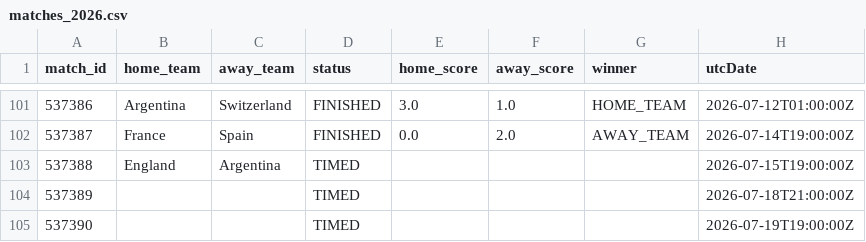
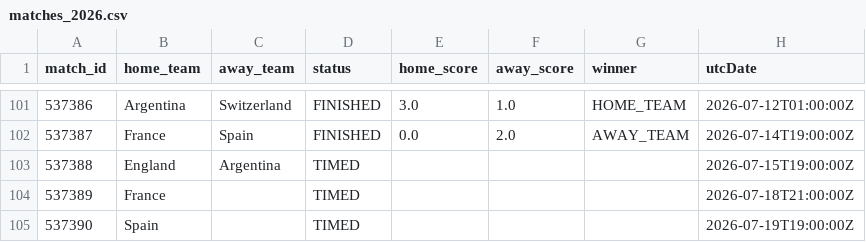
Before and after one commit to michaelsimmo11/WorldCupSweepstake, a CSV file: data/matches_2026.csv, drawn as a sheet; only a part is shown, gaps mark what is left out.

```diff
--- a/data/matches_2026.csv
+++ b/data/matches_2026.csv
@@ -103,3 +103,3 @@ match_id,home_team,away_team,status,home_score,away_score,winner,utcDate
 537388,England,Argentina,TIMED,,,,2026-07-15T19:00:00Z
-537389,,,TIMED,,,,2026-07-18T21:00:00Z
-537390,,,TIMED,,,,2026-07-19T19:00:00Z
+537389,France,,TIMED,,,,2026-07-18T21:00:00Z
+537390,Spain,,TIMED,,,,2026-07-19T19:00:00Z
```
Also changed, not shown: 1 other file.
